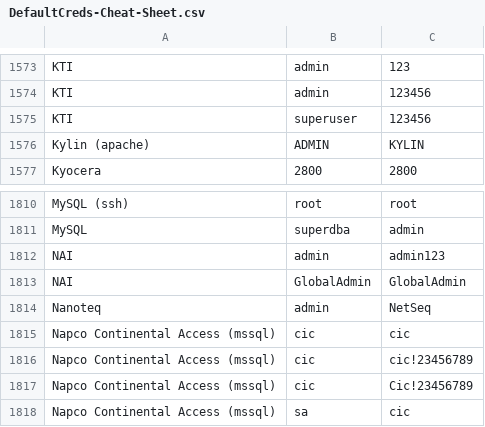
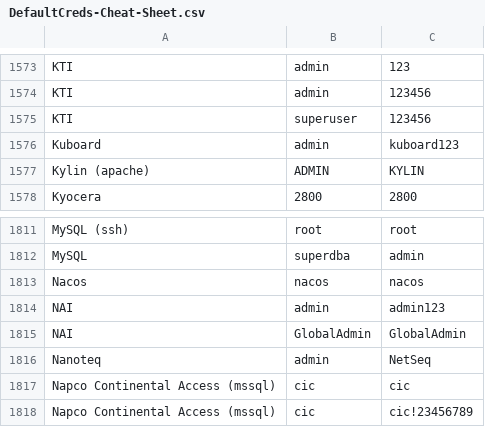
Before and after one commit to ihebski/DefaultCreds-cheat-sheet, a CSV file: DefaultCreds-Cheat-Sheet.csv, drawn as a sheet; only a part is shown, gaps mark what is left out; the shorter side is filled out with more unchanged rows; the diff names each change by its address in the sheet, - before the commit and + after, or states it on an @@ line.

Commit message:
Update DefaultCreds-Cheat-Sheet.csv

```diff
--- a/DefaultCreds-Cheat-Sheet.csv
+++ b/DefaultCreds-Cheat-Sheet.csv
+row 1576: Kuboard | admin | kuboard123
+row 1813: Nacos | nacos | nacos
```
